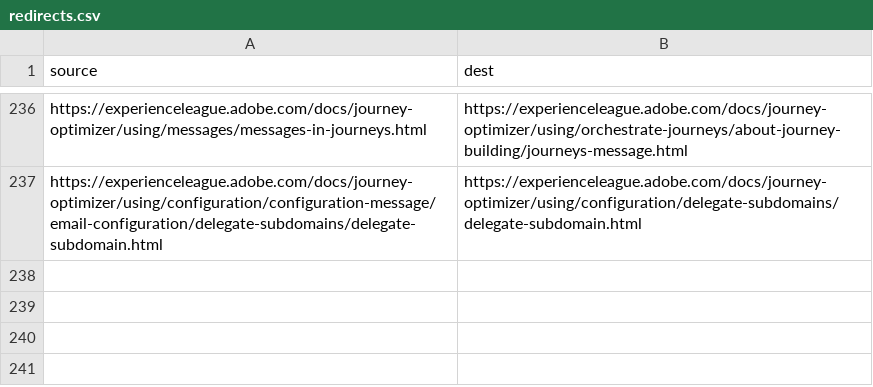
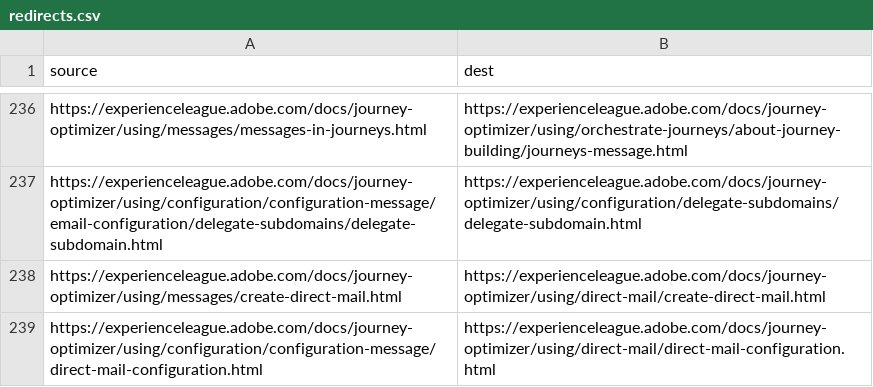
Before and after one commit to AdobeDocs/journey-optimizer.nl-NL, a CSV file: redirects.csv, drawn as a sheet; only a part is shown, gaps mark what is left out; the diff names each change by its address in the sheet, - before the commit and + after, or states it on an @@ line.

Commit message:
Sync non localizable files for core commit b837c00e74bc8d389f892a460b22af00f2c83be4

```diff
--- a/redirects.csv
+++ b/redirects.csv
+row 238: https://experienceleague.adobe.com/docs/journey-optimizer/using/messages/create-direct-mail.html | https://experienceleague.adobe.com/docs/journey-optimizer/using/direct-mail/create-direct-mail.html
+row 239: https://experienceleague.adobe.com/docs/journey-optimizer/using/configuration/configuration-message/direct-mail-configuration.html | https://experienceleague.adobe.com/docs/journey-optimizer/using/direct-mail/direct-mail-configuration.html
```
